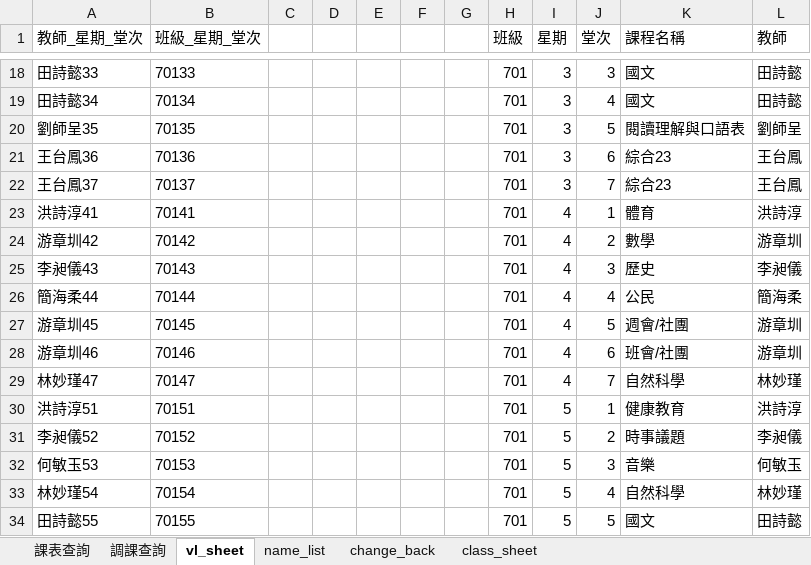
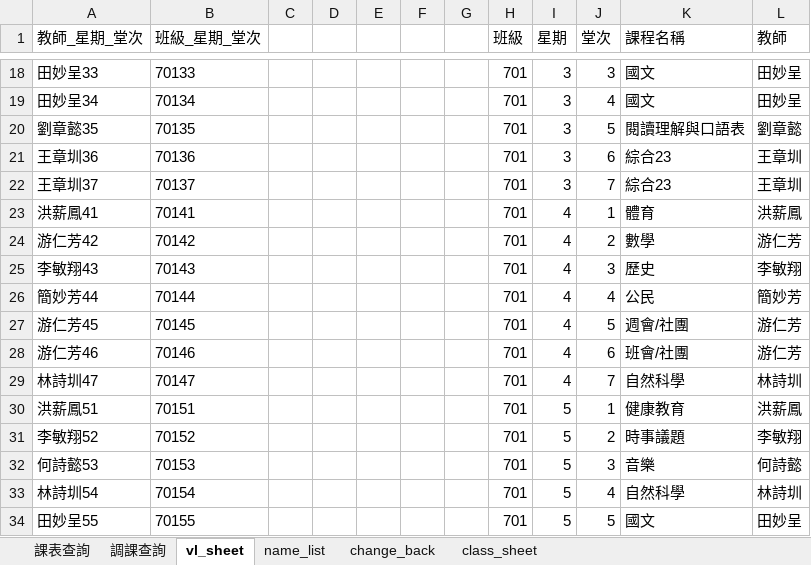
Before and after one commit to ggcube/schoolschedule, an Excel workbook: class_schedule_v1.0.xlsx, sheet vl_sheet, drawn as a sheet; only a part is shown, gaps mark what is left out; values as stored, in another font and other column widths than the file's, no borders; charts and pictures not drawn; the diff covers the shown part only; the diff names each change by its address in the sheet, - before the commit and + after, or states it on an @@ line.

```diff
--- a/class_schedule_v1.0.xlsx (sheet vl_sheet)
+++ b/class_schedule_v1.0.xlsx (sheet vl_sheet)
-A18 (教師_星期_堂次): 田詩懿33
+A18 (教師_星期_堂次): 田妙呈33
-L18:L19 (教師): 田詩懿
+L18:L19 (教師): 田妙呈
-A19 (教師_星期_堂次): 田詩懿34
+A19 (教師_星期_堂次): 田妙呈34
-A20 (教師_星期_堂次): 劉師呈35
+A20 (教師_星期_堂次): 劉章懿35
-L20 (教師): 劉師呈
+L20 (教師): 劉章懿
-A21 (教師_星期_堂次): 王台鳳36
+A21 (教師_星期_堂次): 王章圳36
-L21:L22 (教師): 王台鳳
+L21:L22 (教師): 王章圳
-A22 (教師_星期_堂次): 王台鳳37
+A22 (教師_星期_堂次): 王章圳37
-A23 (教師_星期_堂次): 洪詩淳41
+A23 (教師_星期_堂次): 洪薪鳳41
-L23 (教師): 洪詩淳
+L23 (教師): 洪薪鳳
-A24 (教師_星期_堂次): 游章圳42
+A24 (教師_星期_堂次): 游仁芳42
-L24 (教師): 游章圳
+L24 (教師): 游仁芳
-A25 (教師_星期_堂次): 李昶儀43
+A25 (教師_星期_堂次): 李敏翔43
-L25 (教師): 李昶儀
+L25 (教師): 李敏翔
-A26 (教師_星期_堂次): 簡海柔44
+A26 (教師_星期_堂次): 簡妙芳44
-L26 (教師): 簡海柔
+L26 (教師): 簡妙芳
-A27 (教師_星期_堂次): 游章圳45
+A27 (教師_星期_堂次): 游仁芳45
-L27:L28 (教師): 游章圳
+L27:L28 (教師): 游仁芳
-A28 (教師_星期_堂次): 游章圳46
+A28 (教師_星期_堂次): 游仁芳46
-A29 (教師_星期_堂次): 林妙瑾47
+A29 (教師_星期_堂次): 林詩圳47
-L29 (教師): 林妙瑾
+L29 (教師): 林詩圳
-A30 (教師_星期_堂次): 洪詩淳51
+A30 (教師_星期_堂次): 洪薪鳳51
-L30 (教師): 洪詩淳
+L30 (教師): 洪薪鳳
-A31 (教師_星期_堂次): 李昶儀52
+A31 (教師_星期_堂次): 李敏翔52
-L31 (教師): 李昶儀
+L31 (教師): 李敏翔
-A32 (教師_星期_堂次): 何敏玉53
+A32 (教師_星期_堂次): 何詩懿53
-L32 (教師): 何敏玉
+L32 (教師): 何詩懿
-A33 (教師_星期_堂次): 林妙瑾54
+A33 (教師_星期_堂次): 林詩圳54
-L33 (教師): 林妙瑾
+L33 (教師): 林詩圳
-A34 (教師_星期_堂次): 田詩懿55
+A34 (教師_星期_堂次): 田妙呈55
-L34 (教師): 田詩懿
+L34 (教師): 田妙呈
```
Also changed, not shown: 596 edited cells elsewhere in this sheet, sheet class_sheet, sheet change_back, sheet name_list, sheet 調課查詢, sheet 課表查詢, formulas that keep their value, charts or pictures, output/class_schedule_v1.0.xlsx, 3 other files.
